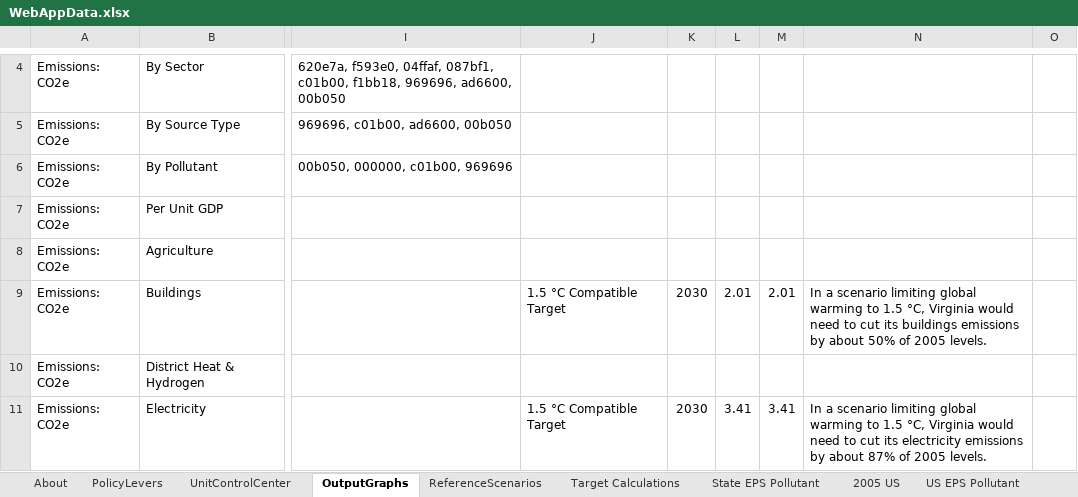
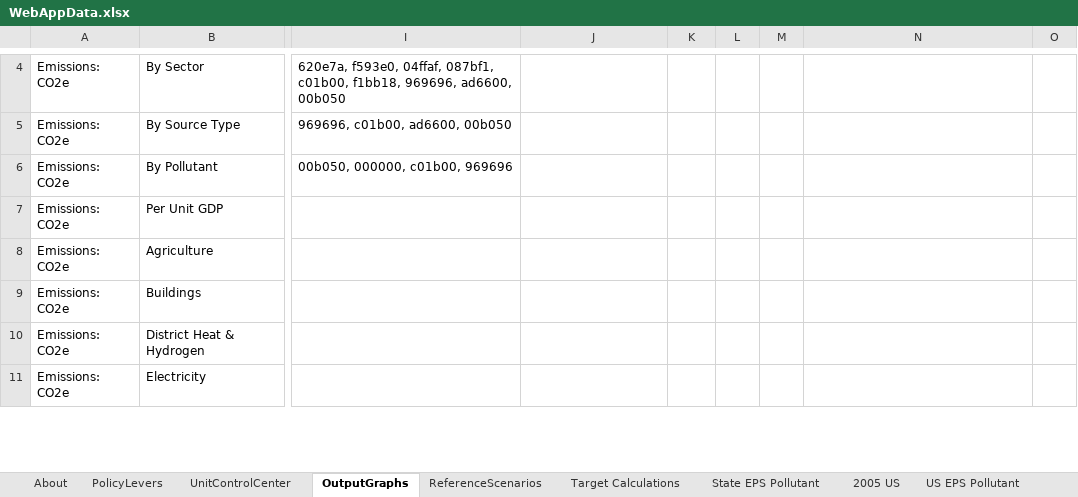
Before and after one commit to EnergyInnovation/eps-nevada, an Excel workbook: WebAppData.xlsx, sheet OutputGraphs, drawn as a sheet; only a part is shown, gaps mark what is left out; values as stored, in another font and other column widths than the file's, no borders; conditional formats not drawn; the diff covers the shown part only; the diff names each change by its address in the sheet, - before the commit and + after, or states it on an @@ line.

Commit message:
remove targets for now

```diff
--- a/WebAppData.xlsx (sheet OutputGraphs)
+++ b/WebAppData.xlsx (sheet OutputGraphs)
-J9: 1.5 °C Compatible Target
+J9: (empty)
-K9: 2030
+K9: (empty)
-L9: 2.01
+L9: (empty)
-M9: 2.01
+M9: (empty)
-N9: In a scenario limiting global warming to 1.5 °C, Virginia would need to cut its buildings emissions by about 50% of 2005 levels.
+N9: (empty)
-J11: 1.5 °C Compatible Target
+J11: (empty)
-K11: 2030
+K11: (empty)
-L11: 3.41
+L11: (empty)
-M11: 3.41
+M11: (empty)
-N11: In a scenario limiting global warming to 1.5 °C, Virginia would need to cut its electricity emissions by about 87% of 2005 levels.
+N11: (empty)
```
Also changed, not shown: 55 edited cells elsewhere in this sheet.
